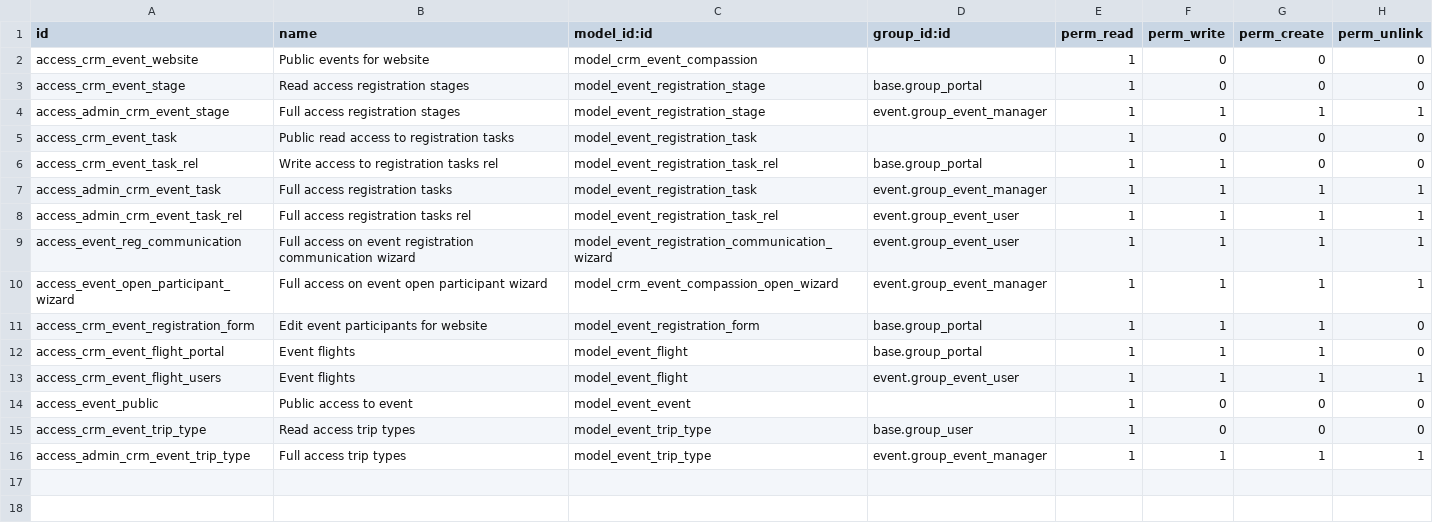
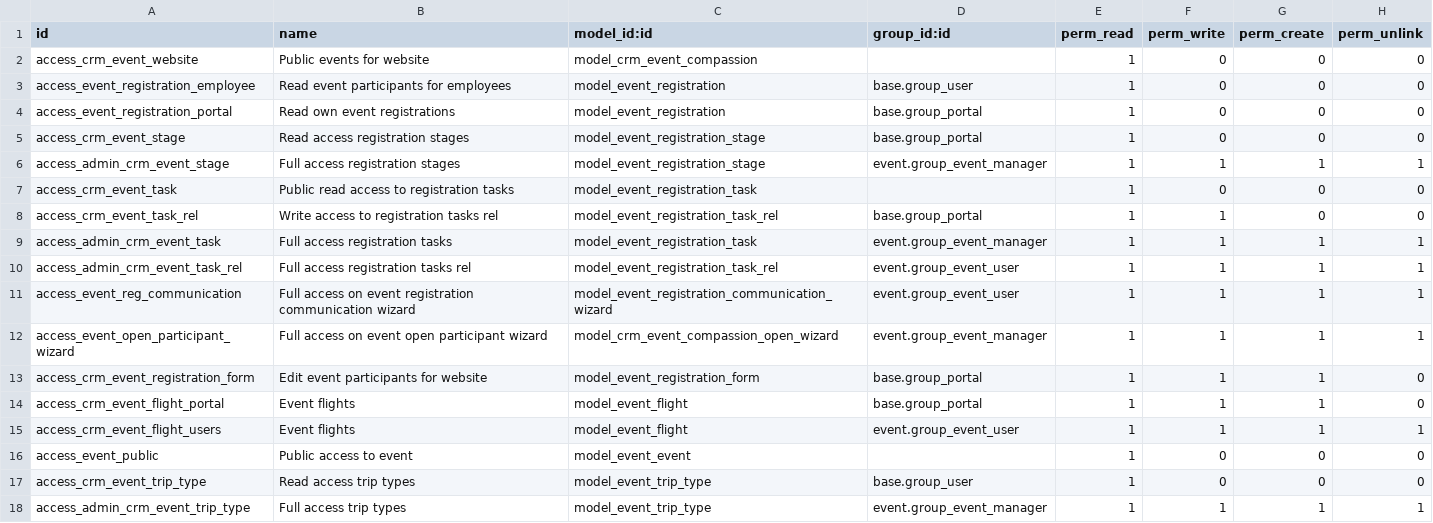
Before and after one commit to CompassionCH/compassion-website, a CSV file: website_event_compassion/security/ir.model.access.csv, drawn as a sheet; the diff names each change by its address in the sheet, - before the commit and + after, or states it on an @@ line.

Commit message:
[T3569] FIX: keep registration read for employees and own registrations for portal

```diff
--- a/website_event_compassion/security/ir.model.access.csv
+++ b/website_event_compassion/security/ir.model.access.csv
+row 3: access_event_registration_employee | Read event participants for employees | model_event_registration | base.group_user | 1 | 0 | 0 | 0
+row 4: access_event_registration_portal | Read own event registrations | model_event_registration | base.group_portal | 1 | 0 | 0 | 0
```
Also changed, not shown: 1 other file.
